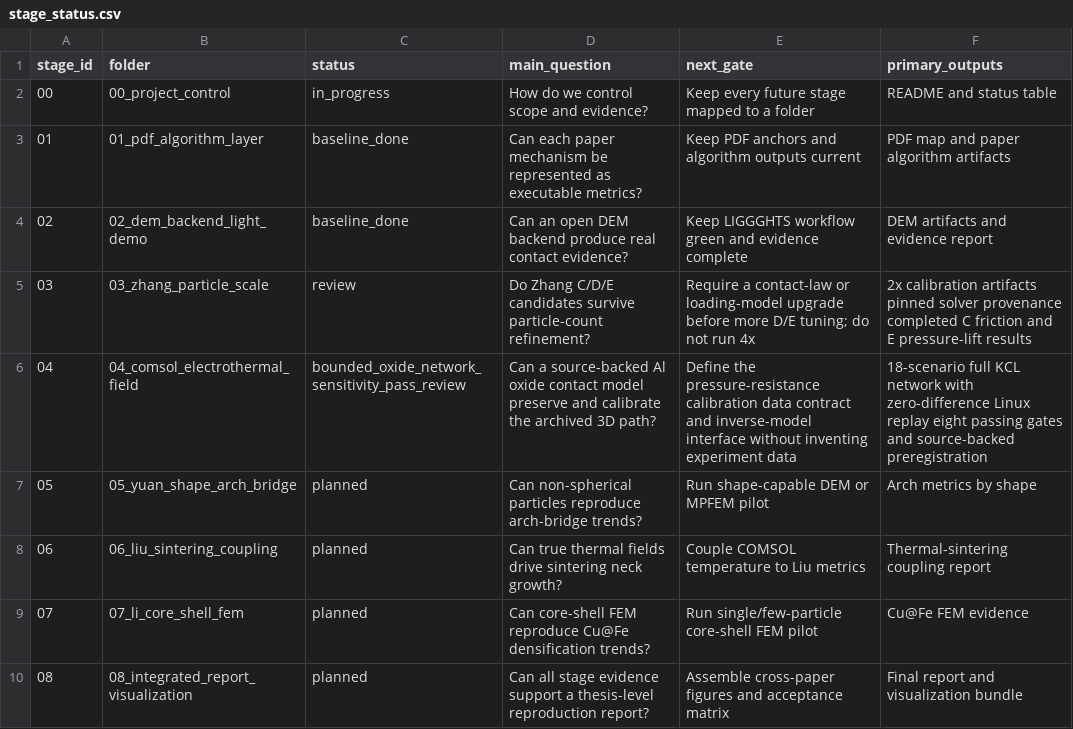
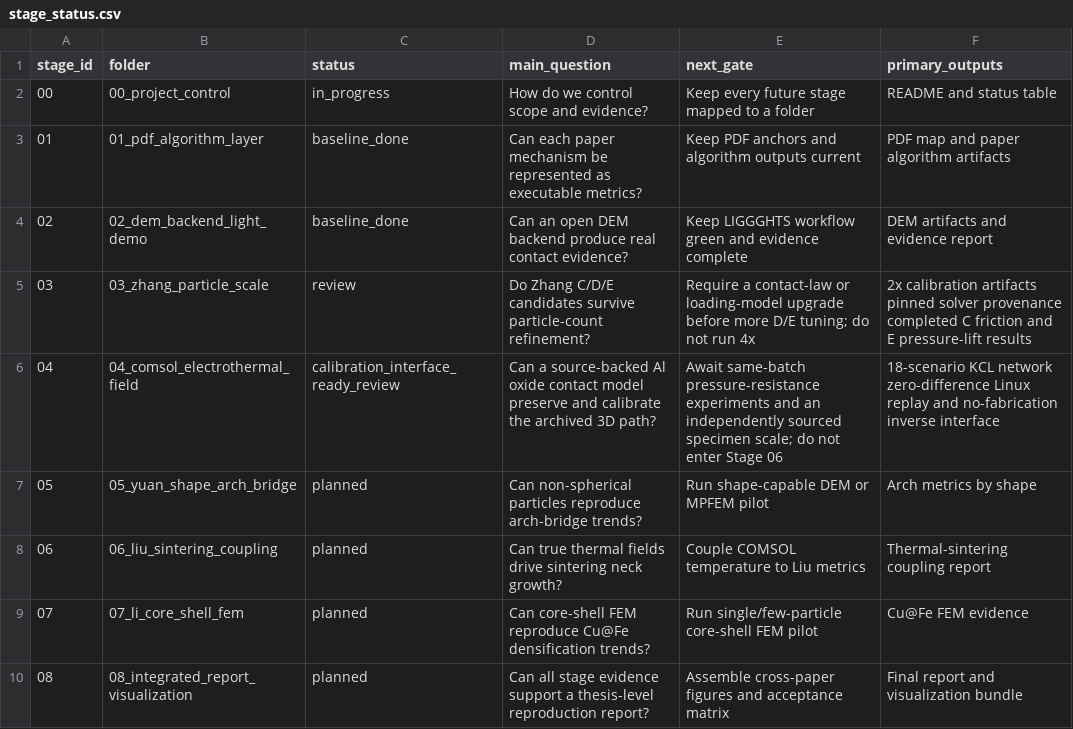
Before and after one commit to jinlinhou65-hue/dia60al40-dem-routeb, a CSV file: docs/reproduction_goal/stage_status.csv, drawn as a sheet.

Commit message:
docs(stage04): archive calibration contract CI

```diff
--- a/docs/reproduction_goal/stage_status.csv
+++ b/docs/reproduction_goal/stage_status.csv
@@ -5,3 +5,3 @@ stage_id,folder,status,main_question,next_gate,primary_outputs
 03,03_zhang_particle_scale,review,Do Zhang C/D/E candidates survive particle-count refinement?,Require a contact-law or loading-model upgrade before more D/E tuning; do not run 4x,2x calibration artifacts pinned solver provenance completed C friction and E pressure-lift results
-04,04_comsol_electrothermal_field,bounded_oxide_network_sensitivity_pass_review,Can a source-backed Al oxide contact model preserve and calibrate the archived 3D path?,Define the pressure-resistance calibration data contract and inverse-model interface without inventing experiment data,18-scenario full KCL network with zero-difference Linux replay eight passing gates and source-backed preregistration
+04,04_comsol_electrothermal_field,calibration_interface_ready_review,Can a source-backed Al oxide contact model preserve and calibrate the archived 3D path?,Await same-batch pressure-resistance experiments and an independently sourced specimen scale; do not enter Stage 06,18-scenario KCL network zero-difference Linux replay and no-fabrication inverse interface
 05,05_yuan_shape_arch_bridge,planned,Can non-spherical particles reproduce arch-bridge trends?,Run shape-capable DEM or MPFEM pilot,Arch metrics by shape
```
Also changed, not shown: 5 other files.
